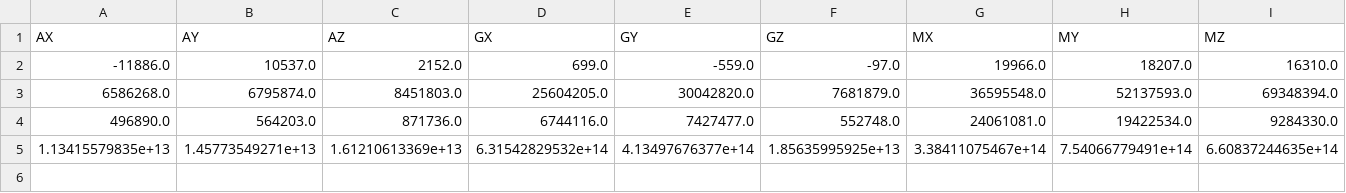
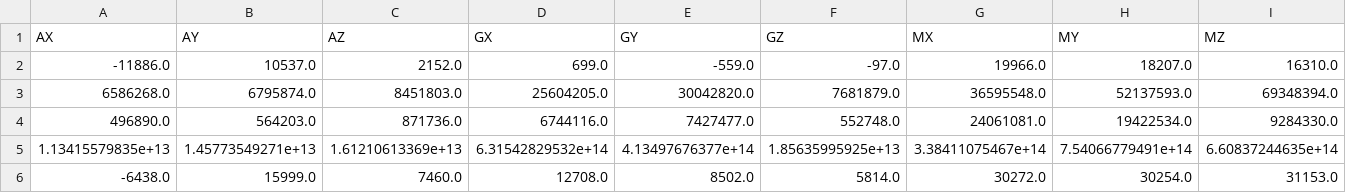
Before and after one commit to tszyszko/BodySensorProject, a CSV file: src/js/classifiers/saved_walk_params.csv, drawn as a sheet.

```diff
--- a/src/js/classifiers/saved_walk_params.csv
+++ b/src/js/classifiers/saved_walk_params.csv
@@ -5 +5,2 @@ AX,AY,AZ,GX,GY,GZ,MX,MY,MZ
 1.13415579835e+13,1.45773549271e+13,1.61210613369e+13,6.31542829532e+14,4.13497676377e+14,1.85635995925e+13,3.38411075467e+14,7.54066779491e+14,6.60837244635e+14
+-6438.0,15999.0,7460.0,12708.0,8502.0,5814.0,30272.0,30254.0,31153.0
```
Also changed, not shown: src/js/classifiers/saved_crouches_params.csv, src/js/classifiers/saved_still_params.csv, 1 other file.
